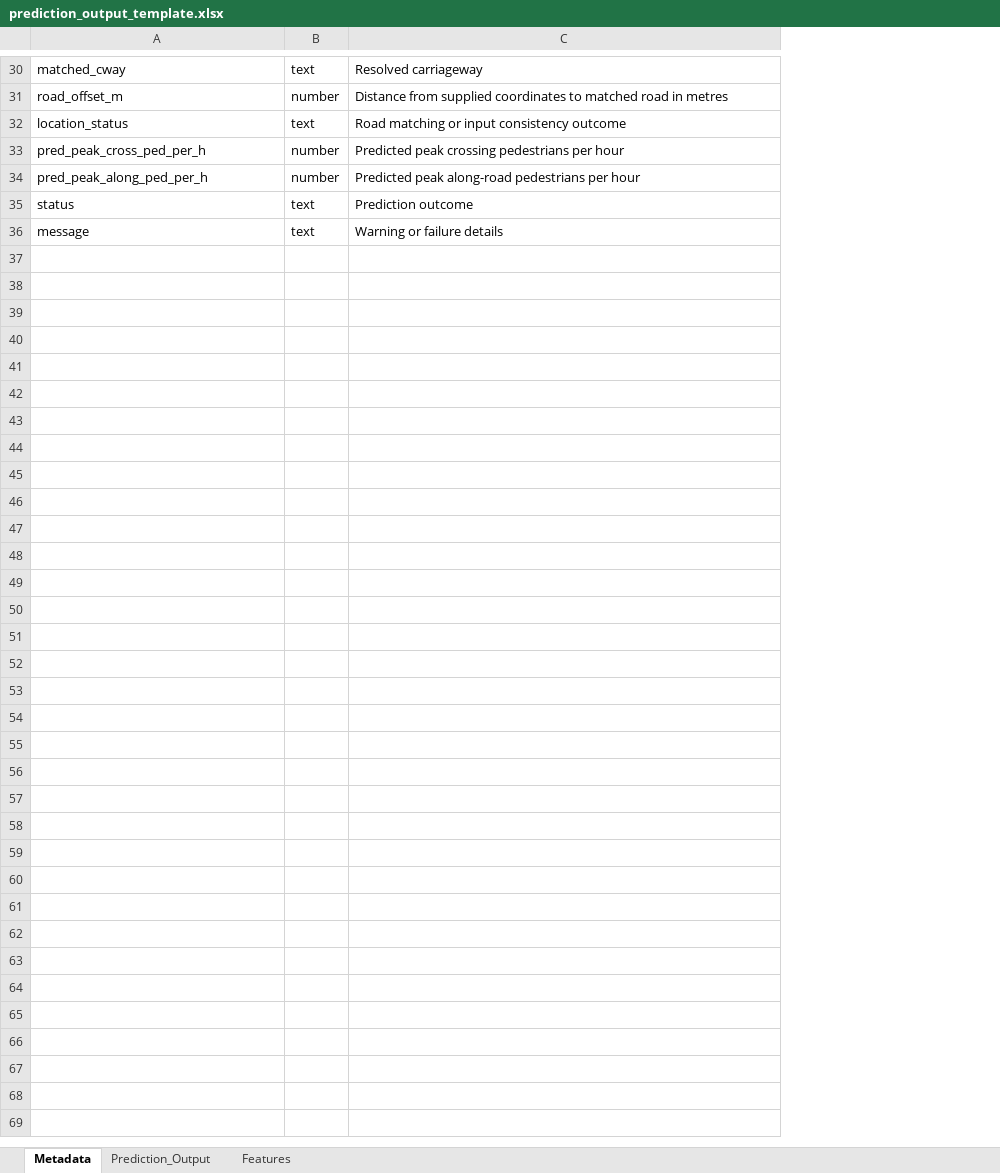
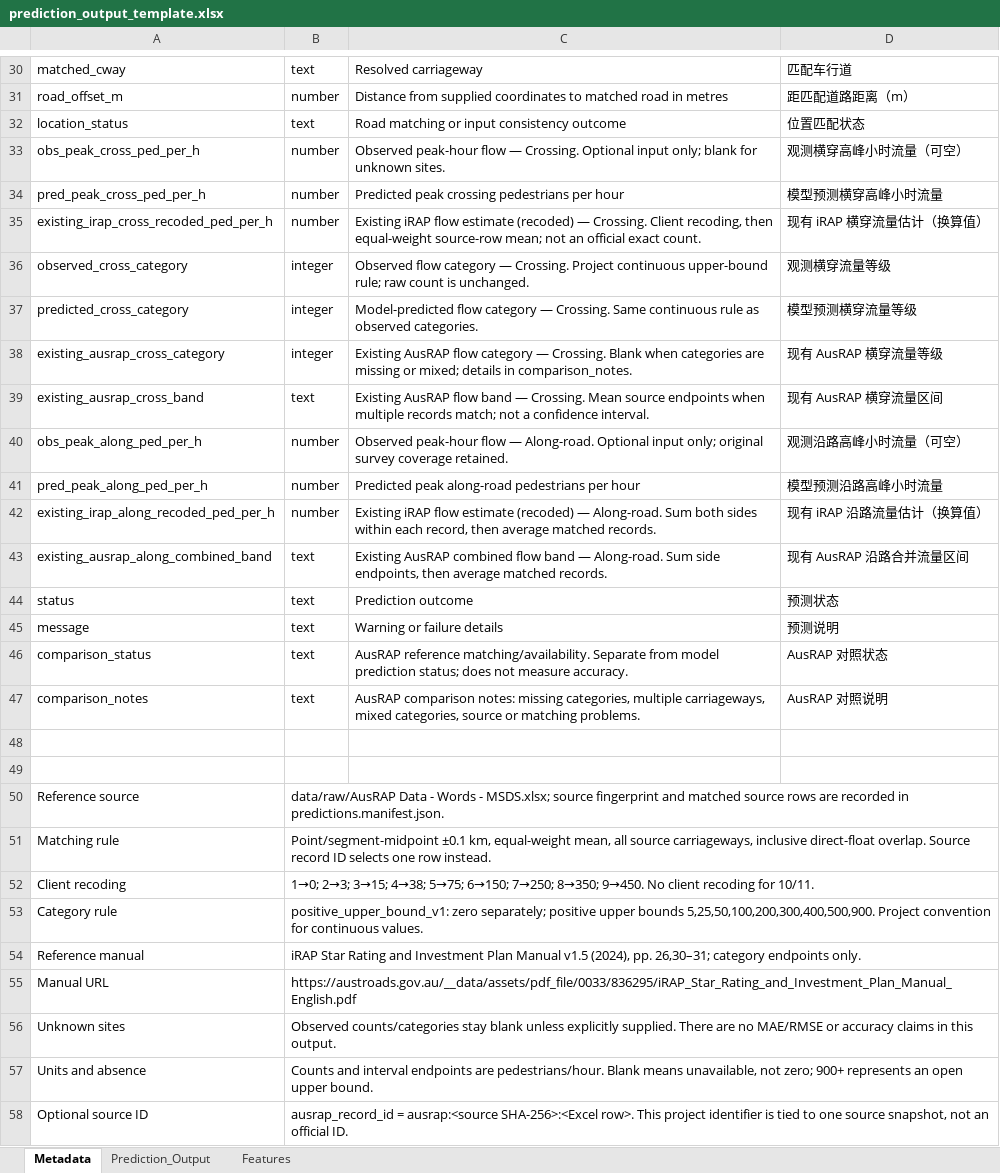
Before and after one commit to CITS5553-G5/Pedestrian-Flow-Prediction-for-Main-Roads-WA, an Excel workbook: data/templates/prediction_output_template.xlsx, sheet Metadata, drawn as a sheet; only a part is shown, gaps mark what is left out; values as stored, in another font and other column widths than the file's, no borders; the diff covers the shown part only; the diff names each change by its address in the sheet, - before the commit and + after, or states it on an @@ line.

Commit message:
Update prediction workflow and add evaluation/ausrap modules

```diff
--- a/data/templates/prediction_output_template.xlsx (sheet Metadata)
+++ b/data/templates/prediction_output_template.xlsx (sheet Metadata)
+column D, rows 30-32: 匹配车行道 | 距匹配道路距离（m） | 位置匹配状态; row 34: 模型预测横穿高峰小时流量; row 41: 模型预测沿路高峰小时流量; rows 44-45: 预测状态 | 预测说明
+row 33: obs_peak_cross_ped_per_h | number | Observed peak-hour flow — Crossing. Optional input only; blank for unknown sites. | 观测横穿高峰小时流量（可空）
+row 35: existing_irap_cross_recoded_ped_per_h | number | Existing iRAP flow estimate (recoded) — Crossing. Client recoding, then equal-weight source-row mean; not an official exact count. | 现有 iRAP 横穿流量估计（换算值）
+row 36: observed_cross_category | integer | Observed flow category — Crossing. Project continuous upper-bound rule; raw count is unchanged. | 观测横穿流量等级
+row 37: predicted_cross_category | integer | Model-predicted flow category — Crossing. Same continuous rule as observed categories. | 模型预测横穿流量等级
+row 38: existing_ausrap_cross_category | integer | Existing AusRAP flow category — Crossing. Blank when categories are missing or mixed; details in comparison_notes. | 现有 AusRAP 横穿流量等级
+row 39: existing_ausrap_cross_band | text | Existing AusRAP flow band — Crossing. Mean source endpoints when multiple records match; not a confidence interval. | 现有 AusRAP 横穿流量区间
+row 40: obs_peak_along_ped_per_h | number | Observed peak-hour flow — Along-road. Optional input only; original survey coverage retained. | 观测沿路高峰小时流量（可空）
+row 42: existing_irap_along_recoded_ped_per_h | number | Existing iRAP flow estimate (recoded) — Along-road. Sum both sides within each record, then average matched records. | 现有 iRAP 沿路流量估计（换算值）
+row 43: existing_ausrap_along_combined_band | text | Existing AusRAP combined flow band — Along-road. Sum side endpoints, then average matched records. | 现有 AusRAP 沿路合并流量区间
+row 46: comparison_status | text | AusRAP reference matching/availability. Separate from model prediction status; does not measure accuracy. | AusRAP 对照状态
+row 47: comparison_notes | text | AusRAP comparison notes: missing categories, multiple carriageways, mixed categories, source or matching problems. | AusRAP 对照说明
+row 48: (empty)
+row 49: (empty)
+row 50: Reference source | data/raw/AusRAP Data - Words - MSDS.xlsx; source fingerprint and matched source rows are recorded in predictions.manifest.json.
+row 51: Matching rule | Point/segment-midpoint ±0.1 km, equal-weight mean, all source carriageways, inclusive direct-float overlap. Source record ID selects one row instead.
+row 52: Client recoding | 1→0; 2→3; 3→15; 4→38; 5→75; 6→150; 7→250; 8→350; 9→450. No client recoding for 10/11.
+row 53: Category rule | positive_upper_bound_v1: zero separately; positive upper bounds 5,25,50,100,200,300,400,500,900. Project convention for continuous values.
+row 54: Reference manual | iRAP Star Rating and Investment Plan Manual v1.5 (2024), pp. 26,30–31; category endpoints only.
+row 55: Manual URL | https://austroads.gov.au/__data/assets/pdf_file/0033/836295/iRAP_Star_Rating_and_Investment_Plan_Manual_English.pdf
+row 56: Unknown sites | Observed counts/categories stay blank unless explicitly supplied. There are no MAE/RMSE or accuracy claims in this output.
+row 57: Units and absence | Counts and interval endpoints are pedestrians/hour. Blank means unavailable, not zero; 900+ represents an open upper bound.
+row 58: Optional source ID | ausrap_record_id = ausrap:<source SHA-256>:<Excel row>. This project identifier is tied to one source snapshot, not an official ID.
```
Also changed, not shown: 4 edited cells elsewhere in this sheet, sheet Prediction_Output, 18 other files.
